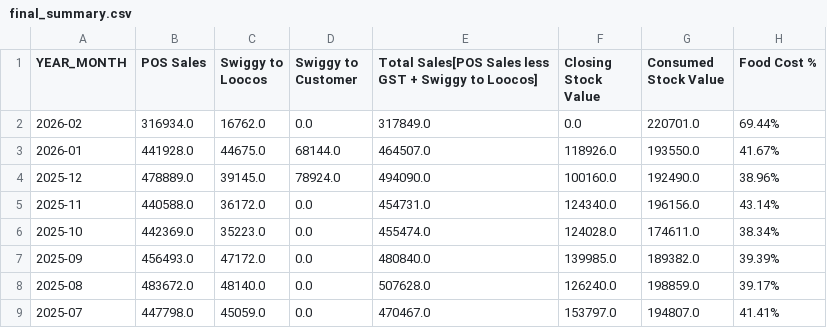
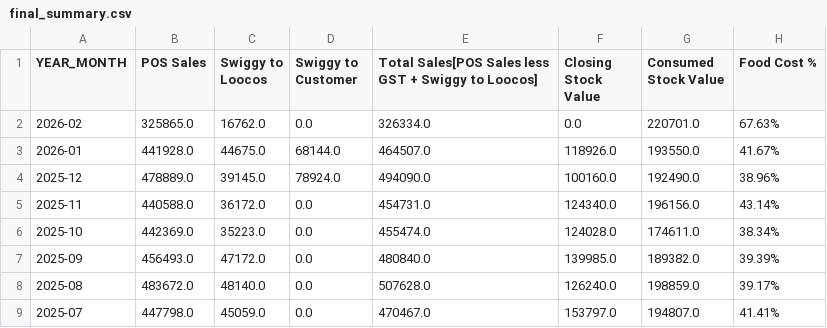
Before and after one commit to arjunotp/Dashboard, a CSV file: final_summary.csv, drawn as a sheet; only a part is shown.

Commit message:
Upload CSV final_summary.csv

```diff
--- a/final_summary.csv
+++ b/final_summary.csv
@@ -1,3 +1,3 @@
 YEAR_MONTH,POS Sales,Swiggy to Loocos,Swiggy to Customer,Total Sales[POS Sales less GST + Swiggy to Loocos],Closing Stock Value,Consumed Stock Value,Food Cost %
-2026-02,316934.0,16762.0,0.0,317849.0,0.0,220701.0,69.44%
+2026-02,325865.0,16762.0,0.0,326334.0,0.0,220701.0,67.63%
 2026-01,441928.0,44675.0,68144.0,464507.0,118926.0,193550.0,41.67%
```
